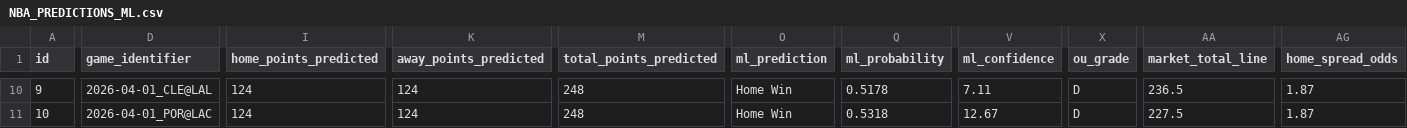
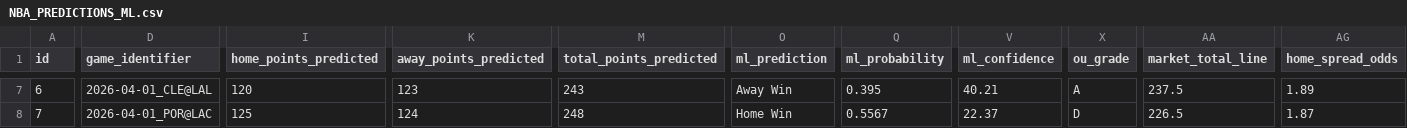
Before and after one commit to iampreetdave-work/basketball-NBA, a CSV file: NBA_PREDICTIONS_ML.csv, drawn as a sheet; only a part is shown, gaps mark what is left out; addresses are those after the commit; the diff covers the shown part only; the diff names each change by its address in the sheet, - before the commit and + after, or states it on an @@ line.

```diff
--- a/NBA_PREDICTIONS_ML.csv
+++ b/NBA_PREDICTIONS_ML.csv
@@ column A (id) renumbered from row 2 down @@
-I7 (home_points_predicted): 124
+I7 (home_points_predicted): 120
-K7 (away_points_predicted): 124
+K7 (away_points_predicted): 123
-M7 (total_points_predicted): 248
+M7 (total_points_predicted): 243
-O7 (ml_prediction): Home Win
+O7 (ml_prediction): Away Win
-Q7 (ml_probability): 0.5178
+Q7 (ml_probability): 0.395
-V7 (ml_confidence): 7.11
+V7 (ml_confidence): 40.21
-X7 (ou_grade): D
+X7 (ou_grade): A
-AA7 (market_total_line): 236.5
+AA7 (market_total_line): 237.5
-AG7 (home_spread_odds): 1.87
+AG7 (home_spread_odds): 1.89
-I8 (home_points_predicted): 124
+I8 (home_points_predicted): 125
-Q8 (ml_probability): 0.5318
+Q8 (ml_probability): 0.5567
-V8 (ml_confidence): 12.67
+V8 (ml_confidence): 22.37
-AA8 (market_total_line): 227.5
+AA8 (market_total_line): 226.5
```
Also changed, not shown: 3 removed rows and 65 edited cells elsewhere in this file, Future.csv, nba_prematch_features.csv, 1 other file.
